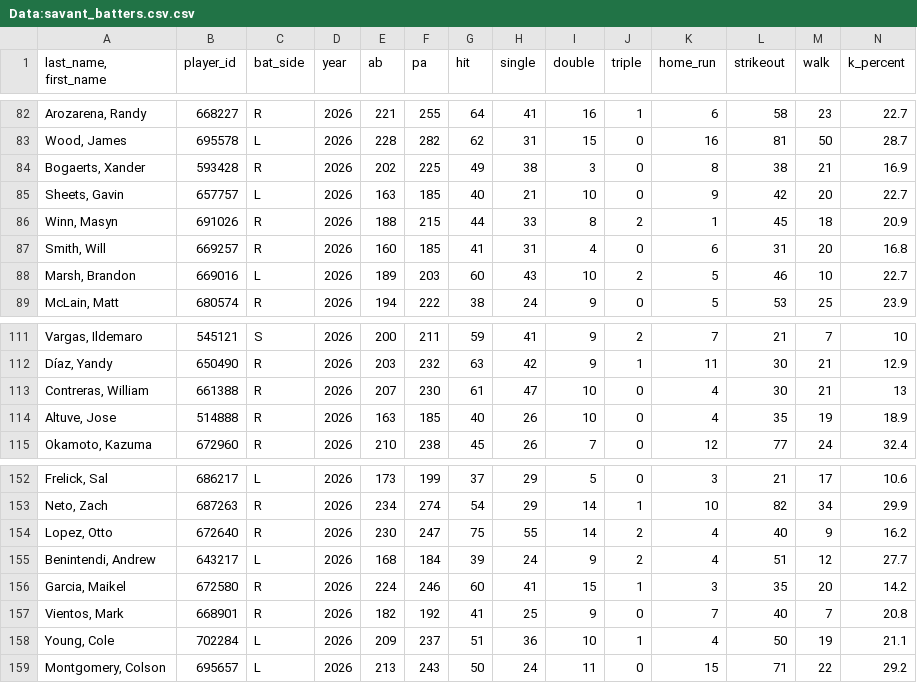
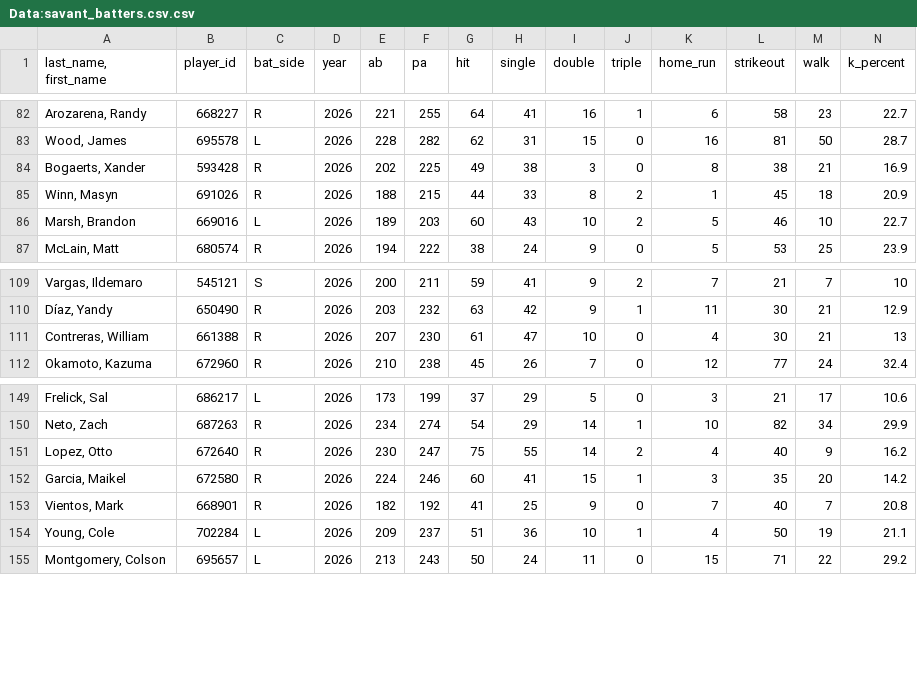
Before and after one commit to Mrbets850/mlb-data-app, a CSV file: Data:savant_batters.csv.csv, drawn as a sheet; only a part is shown, gaps mark what is left out; rows hold the shown columns only; the diff names each change by its address in the sheet, - before the commit and + after, or states it on an @@ line.

Commit message:
Auto-refresh Savant data 2026-06-02 14:43Z

```diff
--- a/Data:savant_batters.csv.csv
+++ b/Data:savant_batters.csv.csv
-row 85: Sheets, Gavin | 657757 | L | 2026 | 163 | 185 | 40 | 21 | 10 | 0 | 9 | 42 | 20 | 22.7
-row 87: Smith, Will | 669257 | R | 2026 | 160 | 185 | 41 | 31 | 4 | 0 | 6 | 31 | 20 | 16.8
-row 114: Altuve, Jose | 514888 | R | 2026 | 163 | 185 | 40 | 26 | 10 | 0 | 4 | 35 | 19 | 18.9
-row 155: Benintendi, Andrew | 643217 | L | 2026 | 168 | 184 | 39 | 24 | 9 | 2 | 4 | 51 | 12 | 27.7
```
Also changed, not shown: Data:savant_bat_tracking.csv.
